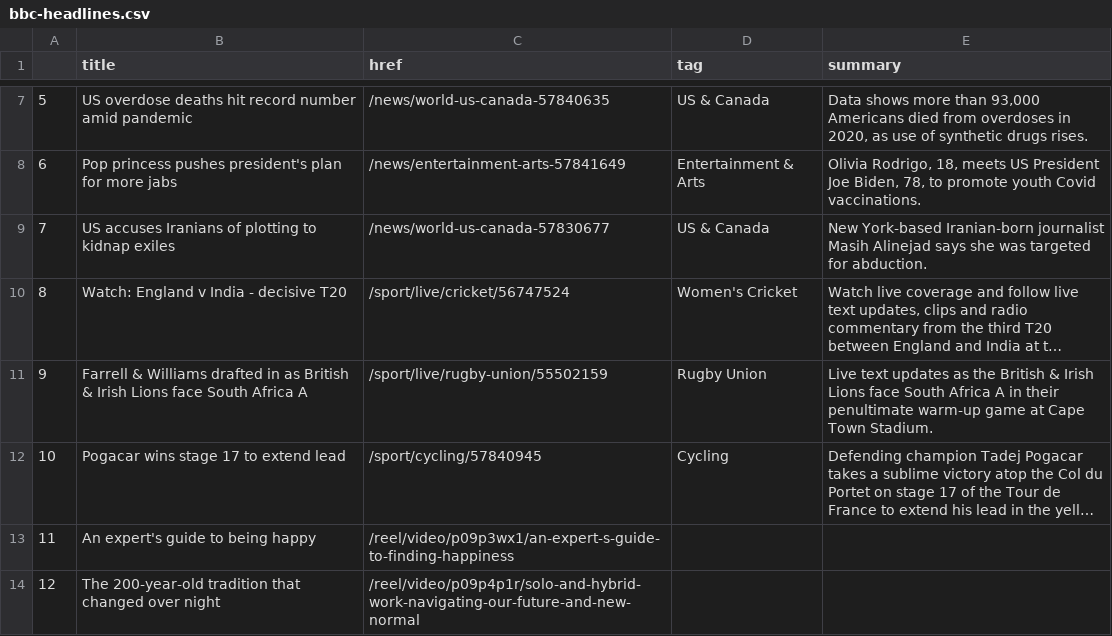
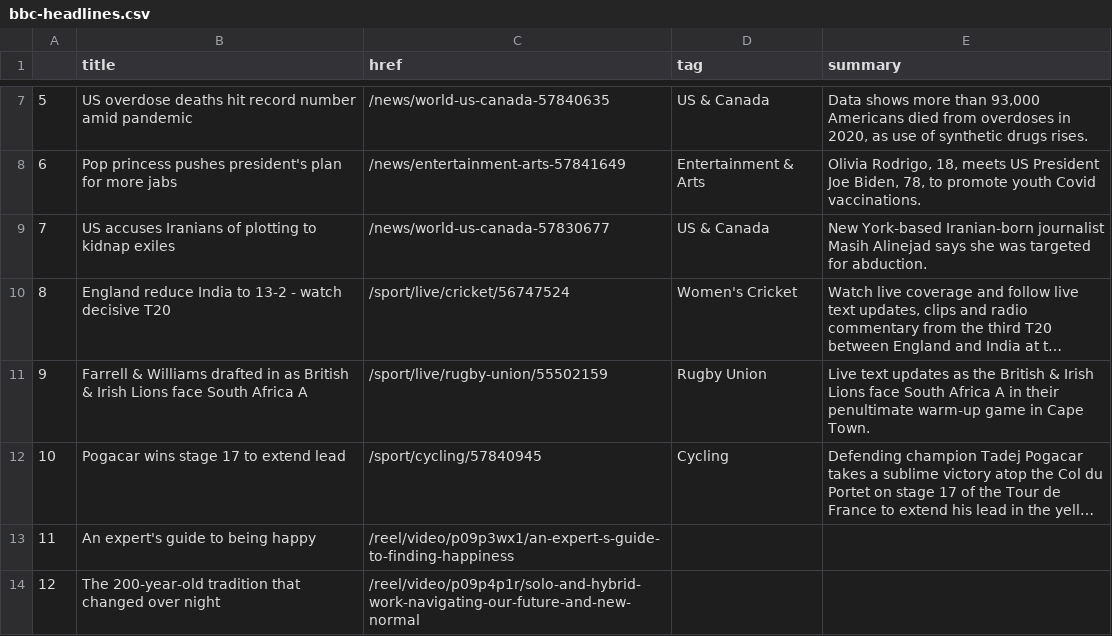
Before and after one commit to alyssafrndz/automatic-scraper, a CSV file: bbc-headlines.csv, drawn as a sheet; only a part is shown, gaps mark what is left out; long unchanged cells end in …; the diff names each change by its address in the sheet, - before the commit and + after, or states it on an @@ line.

```diff
--- a/bbc-headlines.csv
+++ b/bbc-headlines.csv
-B10 (title): Watch: England v India - decisive T20
+B10 (title): England reduce India to 13-2 - watch decisive T20
-E11 (summary): …warm-up game at Cape Town Stadium.
+E11 (summary): …warm-up game in Cape Town.
```
